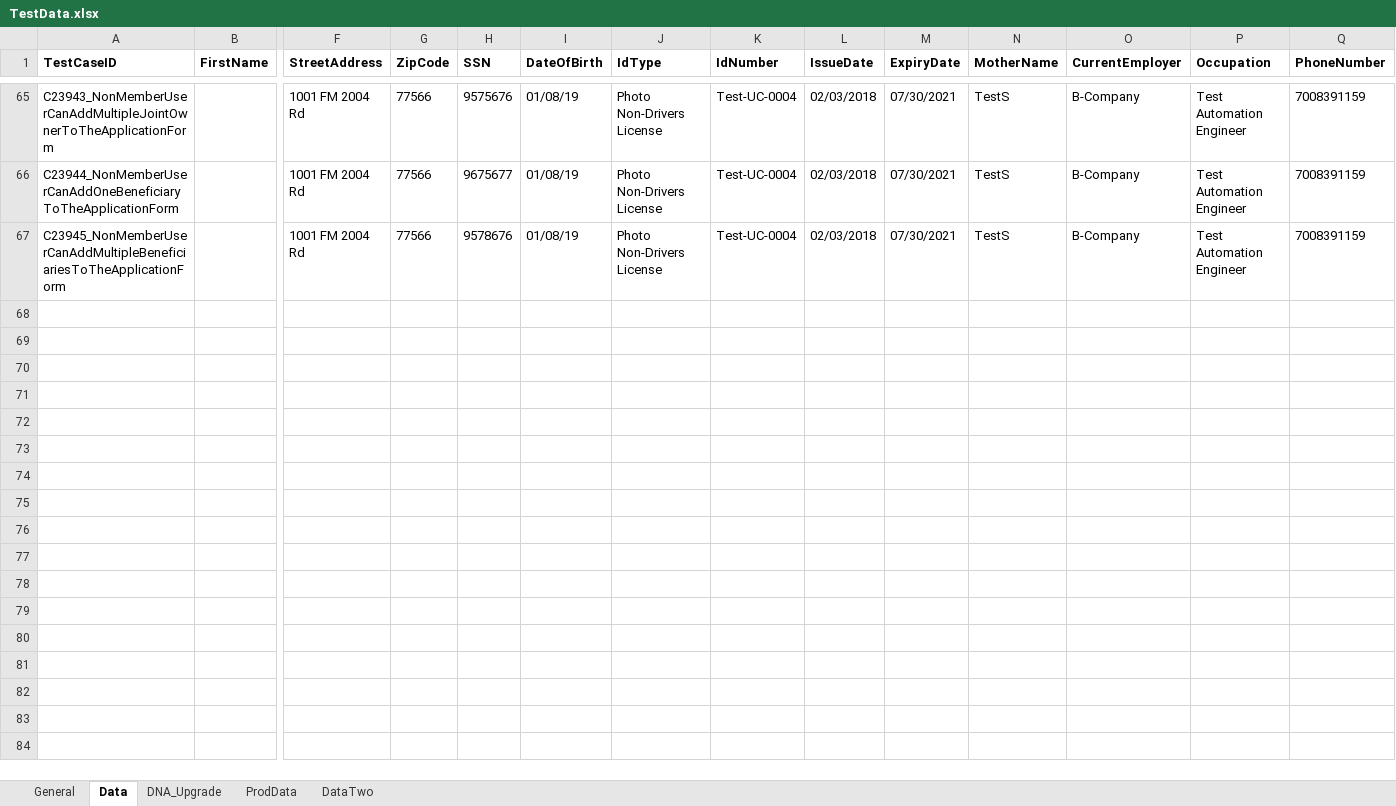
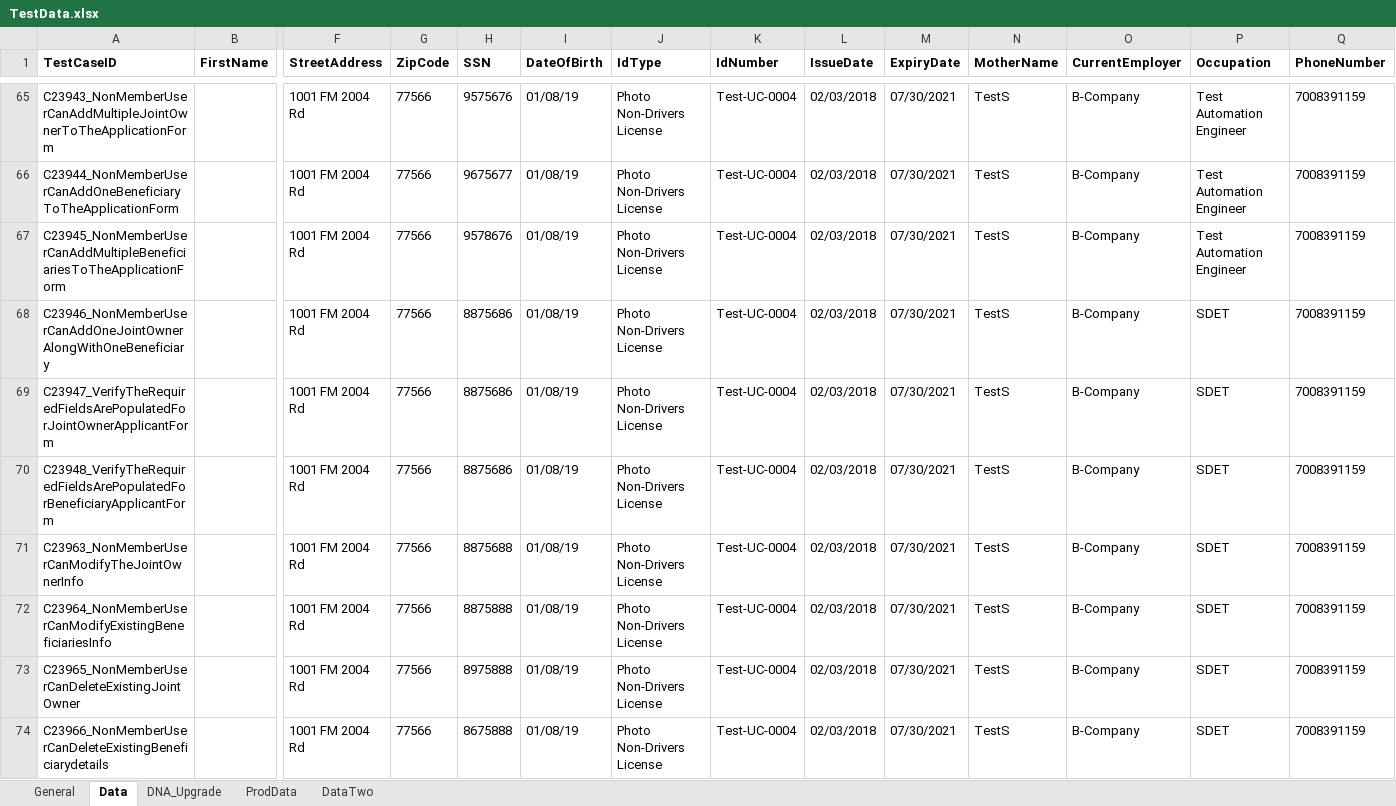
Before and after one commit to mamata-create/TDECUProjects, an Excel workbook: InstantOpen/src/main/java/com/Resources/TestData.xlsx, sheet Data, drawn as a sheet; only a part is shown, gaps mark what is left out; values as stored, in another font and other column widths than the file's, no borders; rows hold the shown columns only; the diff covers the shown part only; the diff names each change by its address in the sheet, - before the commit and + after, or states it on an @@ line.

Commit message:
Joint Owner and Beneficiary rest of the scripts

```diff
--- a/InstantOpen/src/main/java/com/Resources/TestData.xlsx (sheet Data)
+++ b/InstantOpen/src/main/java/com/Resources/TestData.xlsx (sheet Data)
+row 68: C23946_NonMemberUserCanAddOneJointOwnerAlongWithOneBeneficiary |  | 1001 FM 2004 Rd | 77566 | 8875686 | 01/08/19 | Photo Non-Drivers License | Test-UC-0004 | 02/03/2018 | 07/30/2021 | TestS | B-Company | SDET | 7008391159
+row 69: C23947_VerifyTheRequiredFieldsArePopulatedForJointOwnerApplicantForm |  | 1001 FM 2004 Rd | 77566 | 8875686 | 01/08/19 | Photo Non-Drivers License | Test-UC-0004 | 02/03/2018 | 07/30/2021 | TestS | B-Company | SDET | 7008391159
+row 70: C23948_VerifyTheRequiredFieldsArePopulatedForBeneficiaryApplicantForm |  | 1001 FM 2004 Rd | 77566 | 8875686 | 01/08/19 | Photo Non-Drivers License | Test-UC-0004 | 02/03/2018 | 07/30/2021 | TestS | B-Company | SDET | 7008391159
+row 71: C23963_NonMemberUserCanModifyTheJointOwnerInfo |  | 1001 FM 2004 Rd | 77566 | 8875688 | 01/08/19 | Photo Non-Drivers License | Test-UC-0004 | 02/03/2018 | 07/30/2021 | TestS | B-Company | SDET | 7008391159
+row 72: C23964_NonMemberUserCanModifyExistingBeneficiariesInfo |  | 1001 FM 2004 Rd | 77566 | 8875888 | 01/08/19 | Photo Non-Drivers License | Test-UC-0004 | 02/03/2018 | 07/30/2021 | TestS | B-Company | SDET | 7008391159
+row 73: C23965_NonMemberUserCanDeleteExistingJointOwner |  | 1001 FM 2004 Rd | 77566 | 8975888 | 01/08/19 | Photo Non-Drivers License | Test-UC-0004 | 02/03/2018 | 07/30/2021 | TestS | B-Company | SDET | 7008391159
+row 74: C23966_NonMemberUserCanDeleteExistingBeneficiarydetails |  | 1001 FM 2004 Rd | 77566 | 8675888 | 01/08/19 | Photo Non-Drivers License | Test-UC-0004 | 02/03/2018 | 07/30/2021 | TestS | B-Company | SDET | 7008391159
```
Also changed, not shown: 7 added rows and 54 edited cells elsewhere in this sheet, sheet General, InstantOpen/target/classes/com/Resources/TestData.xlsx, Instantopen/src/main/java/com/Resources/TestData.xlsx, 30 other files.
